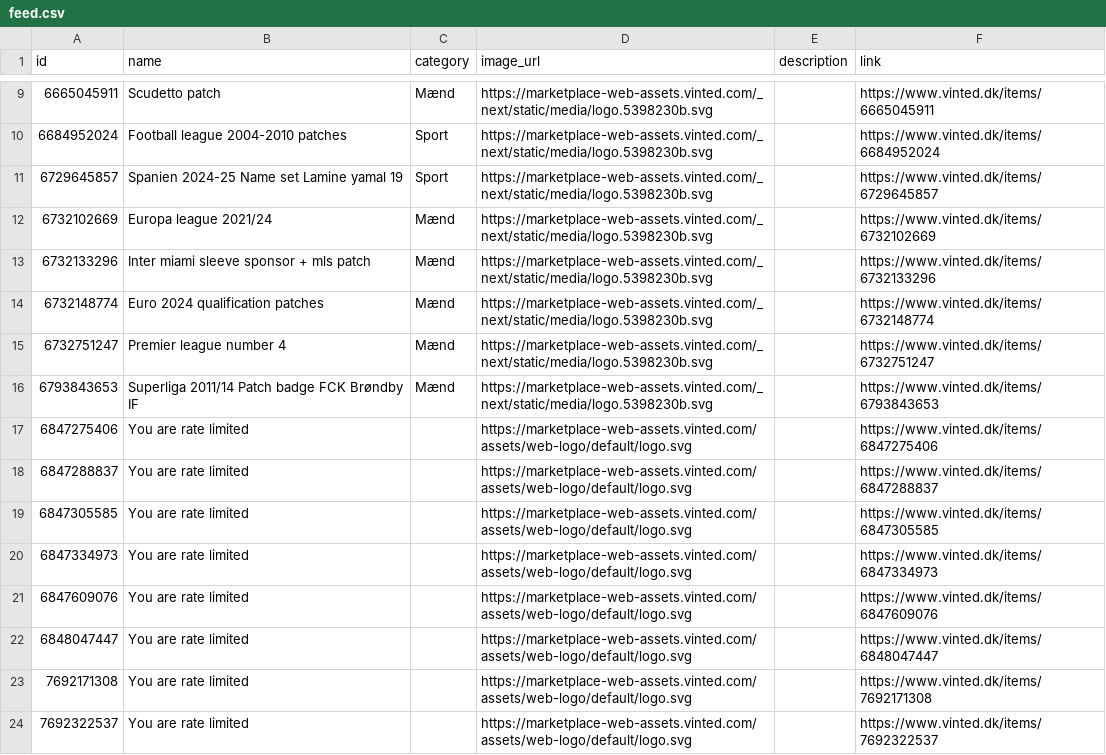
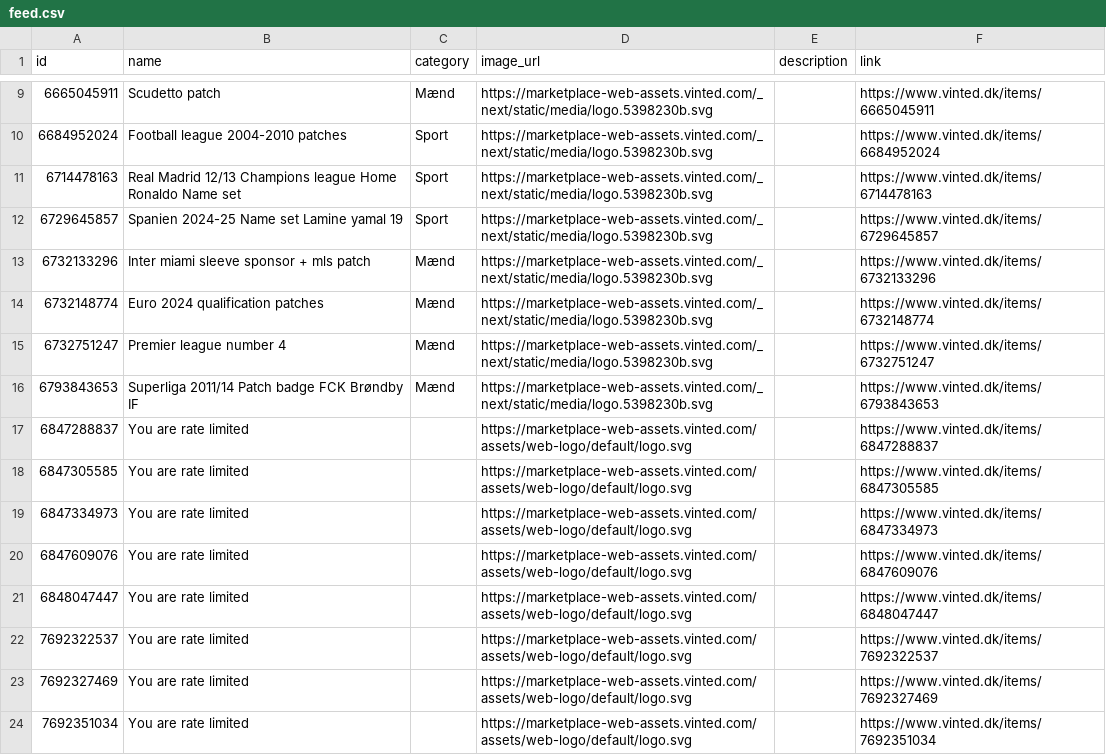
Before and after one commit to topMSD/vinted-scraper, a CSV file: data/feed.csv, drawn as a sheet; only a part is shown, gaps mark what is left out; the shorter side is filled out with more unchanged rows.

```diff
--- a/data/feed.csv
+++ b/data/feed.csv
@@ -10,4 +10,4 @@ id,name,category,image_url,description,link
 6684952024,Football league 2004-2010 patches,Sport,https://marketplace-web-assets.vinted.com/_next/static/media/logo.5398230b.svg,,https://www.vinted.dk/items/6684952024
+6714478163,Real Madrid 12/13 Champions league Home Ronaldo Name set,Sport,https://marketplace-web-assets.vinted.com/_next/static/media/logo.5398230b.svg,,https://www.vinted.dk/items/6714478163
 6729645857,Spanien 2024-25 Name set Lamine yamal 19,Sport,https://marketplace-web-assets.vinted.com/_next/static/media/logo.5398230b.svg,,https://www.vinted.dk/items/6729645857
-6732102669,Europa league 2021/24,Mænd,https://marketplace-web-assets.vinted.com/_next/static/media/logo.5398230b.svg,,https://www.vinted.dk/items/6732102669
 6732133296,Inter miami sleeve sponsor + mls patch,Mænd,https://marketplace-web-assets.vinted.com/_next/static/media/logo.5398230b.svg,,https://www.vinted.dk/items/6732133296
@@ -16,3 +16,2 @@ id,name,category,image_url,description,link
 6793843653,Superliga 2011/14 Patch badge FCK Brøndby IF,Mænd,https://marketplace-web-assets.vinted.com/_next/static/media/logo.5398230b.svg,,https://www.vinted.dk/items/6793843653
-6847275406,You are rate limited,,https://marketplace-web-assets.vinted.com/assets/web-logo/default/logo.svg,,https://www.vinted.dk/items/6847275406
 6847288837,You are rate limited,,https://marketplace-web-assets.vinted.com/assets/web-logo/default/logo.svg,,https://www.vinted.dk/items/6847288837
@@ -22,3 +21,2 @@ id,name,category,image_url,description,link
 6848047447,You are rate limited,,https://marketplace-web-assets.vinted.com/assets/web-logo/default/logo.svg,,https://www.vinted.dk/items/6848047447
-7692171308,You are rate limited,,https://marketplace-web-assets.vinted.com/assets/web-logo/default/logo.svg,,https://www.vinted.dk/items/7692171308
 7692322537,You are rate limited,,https://marketplace-web-assets.vinted.com/assets/web-logo/default/logo.svg,,https://www.vinted.dk/items/7692322537
```
